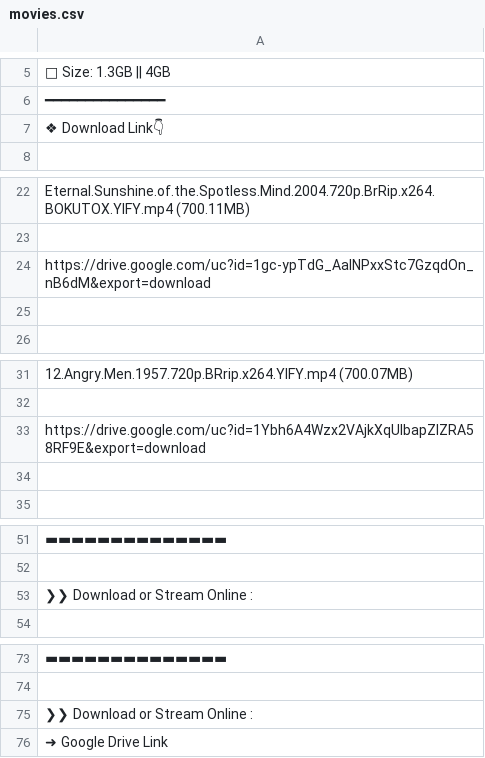
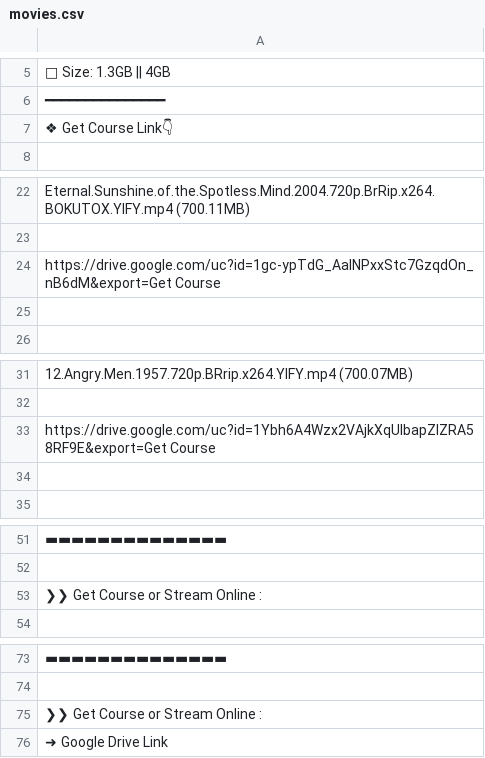
Before and after one commit to subhahu123/subhahu.tech, a CSV file: movies.csv, drawn as a sheet; only a part is shown, gaps mark what is left out; the diff covers the shown part only.

```diff
--- a/movies.csv
+++ b/movies.csv
@@ -6,3 +6,3 @@
 ━━━━━━━━━━━━━━━
-❖ Download Link👇
+❖ Get Course Link👇
 
@@ -23,3 +23,3 @@ Eternal.Sunshine.of.the.Spotless.Mind.2004.720p.BrRip.x264.BOKUTOX.YIFY.mp4 (700
 
-https://drive.google.com/uc?id=1gc-ypTdG_AaINPxxStc7GzqdOn_nB6dM&export=download
+https://drive.google.com/uc?id=1gc-ypTdG_AaINPxxStc7GzqdOn_nB6dM&export=Get Course
 
@@ -32,3 +32,3 @@ https://drive.google.com/uc?id=1gc-ypTdG_AaINPxxStc7GzqdOn_nB6dM&export=download
 
-https://drive.google.com/uc?id=1Ybh6A4Wzx2VAjkXqUlbapZlZRA58RF9E&export=download
+https://drive.google.com/uc?id=1Ybh6A4Wzx2VAjkXqUlbapZlZRA58RF9E&export=Get Course
 
@@ -52,3 +52,3 @@ https://drive.google.com/uc?id=1Ybh6A4Wzx2VAjkXqUlbapZlZRA58RF9E&export=download
 
-❯❯ Download or Stream Online :
+❯❯ Get Course or Stream Online :
 
@@ -74,3 +74,3 @@ https://drive.google.com/uc?id=1Ybh6A4Wzx2VAjkXqUlbapZlZRA58RF9E&export=download
 
-❯❯ Download or Stream Online :
+❯❯ Get Course or Stream Online :
 ➜ Google Drive Link
```
Also changed, not shown: 3 edited cells elsewhere in this file, hacking.direct.csv, udacity.direct.csv, 40 other files.
